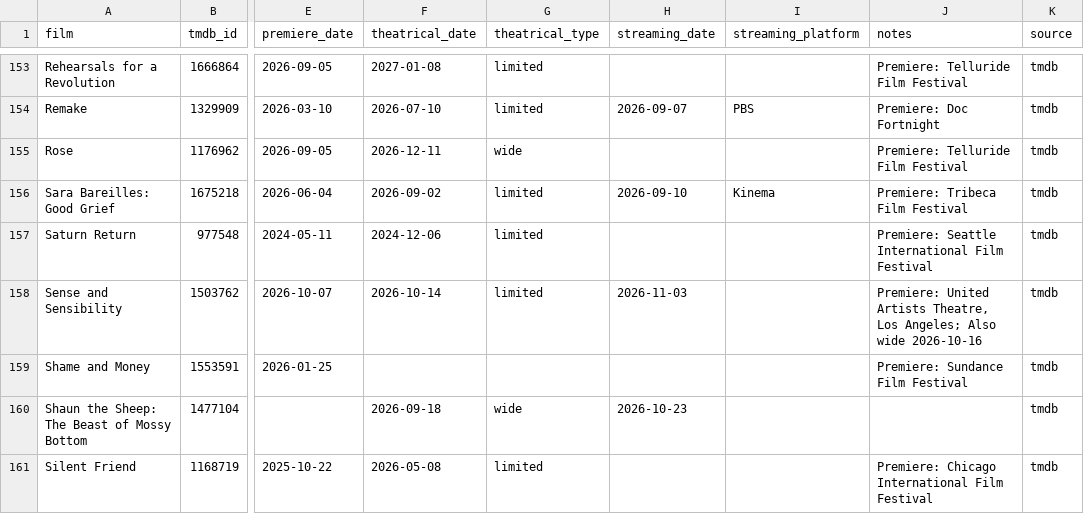
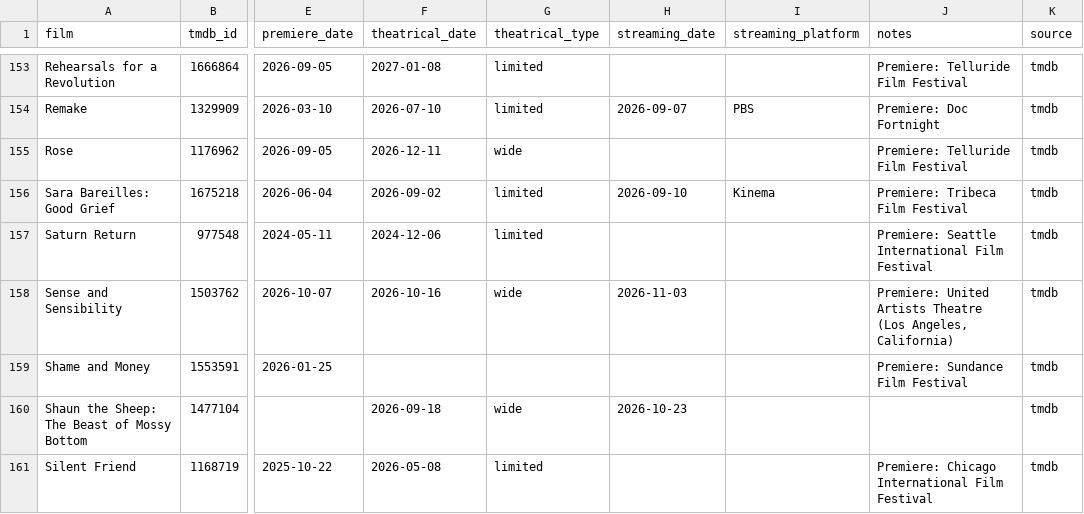
Before and after one commit to mattheuscolyn/oscars-dashboard, a CSV file: data/films.csv, drawn as a sheet; only a part is shown, gaps mark what is left out; the diff names each change by its address in the sheet, - before the commit and + after, or states it on an @@ line.

```diff
--- a/data/films.csv
+++ b/data/films.csv
-F158 (theatrical_date): 2026-10-14
+F158 (theatrical_date): 2026-10-16
-G158 (theatrical_type): limited
+G158 (theatrical_type): wide
-J158 (notes): …United Artists Theatre, Los Angeles; Also wide 2026-10-16
+J158 (notes): …United Artists Theatre (Los Angeles, California)
```
Also changed, not shown: 1 other file.
